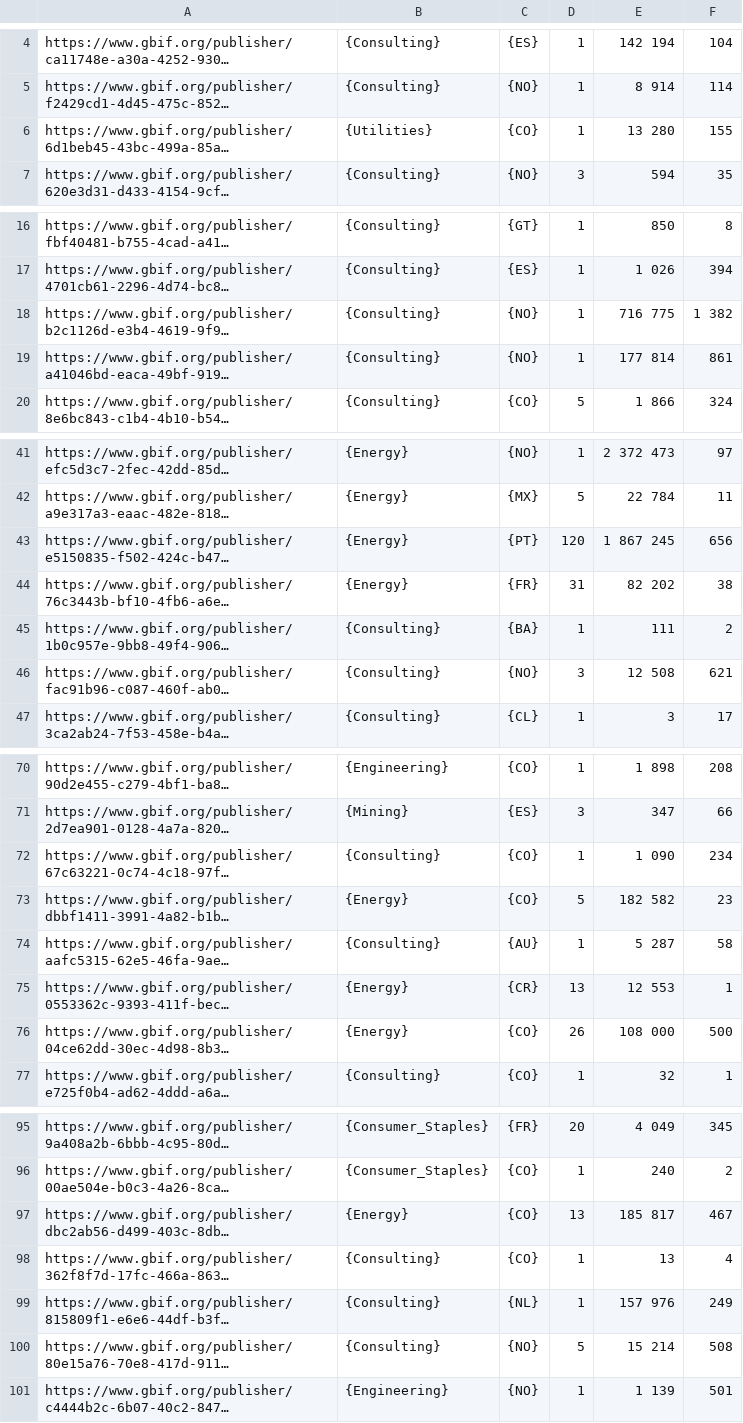
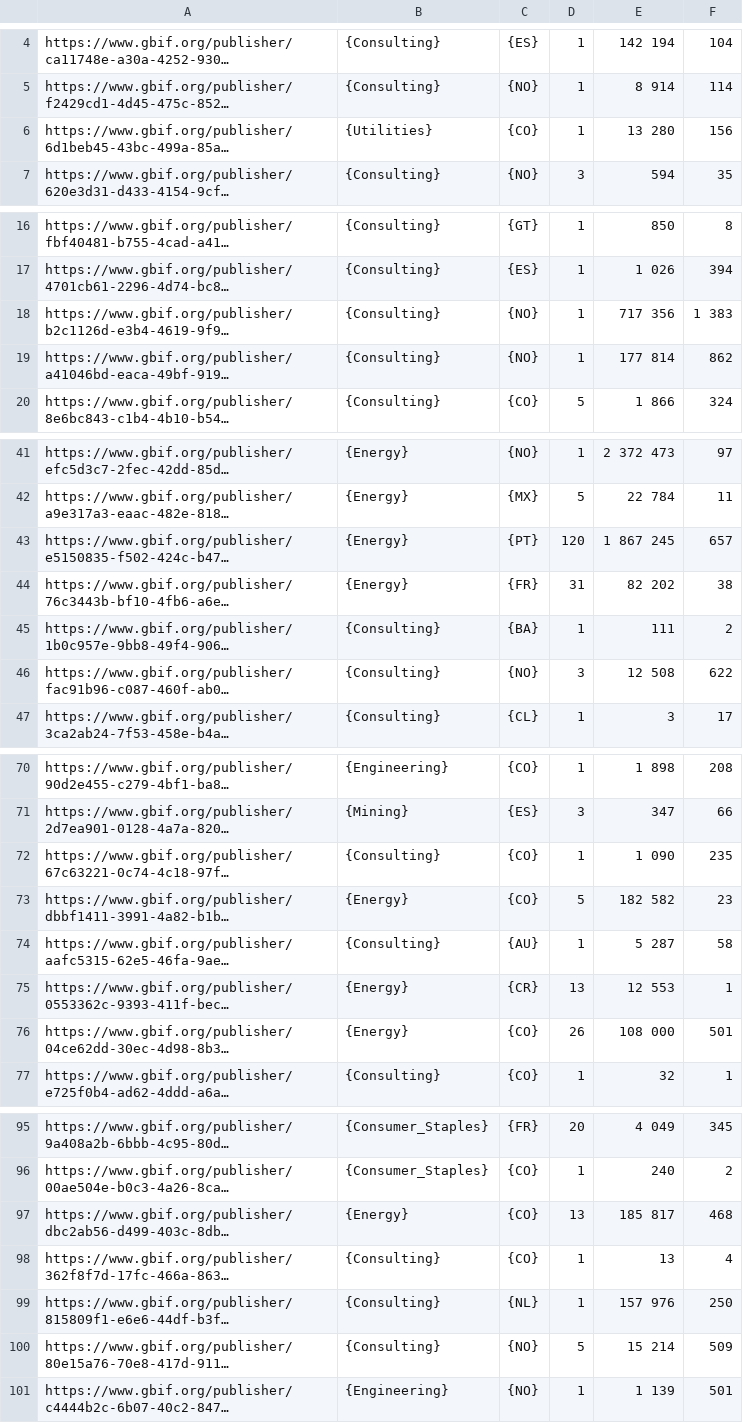
Before and after one commit to gbif/doc-private-sector-data-publishing, a CSV file: 250-private-sector-table.csv, drawn as a sheet; only a part is shown, gaps mark what is left out; long unchanged cells end in …; the diff names each change by its address in the sheet, - before the commit and + after, or states it on an @@ line.

Commit message:
Automatic update of data table

```diff
--- a/250-private-sector-table.csv
+++ b/250-private-sector-table.csv
-F6: 155
+F6: 156
-E18: 716 775
+E18: 717 356
-F18: 1 382
+F18: 1 383
-F19: 861
+F19: 862
-F43: 656
+F43: 657
-F46: 621
+F46: 622
-F72: 234
+F72: 235
-F76: 500
+F76: 501
-F97: 467
+F97: 468
-F99: 249
+F99: 250
-F100: 508
+F100: 509
```
Also changed, not shown: 1 other file.
